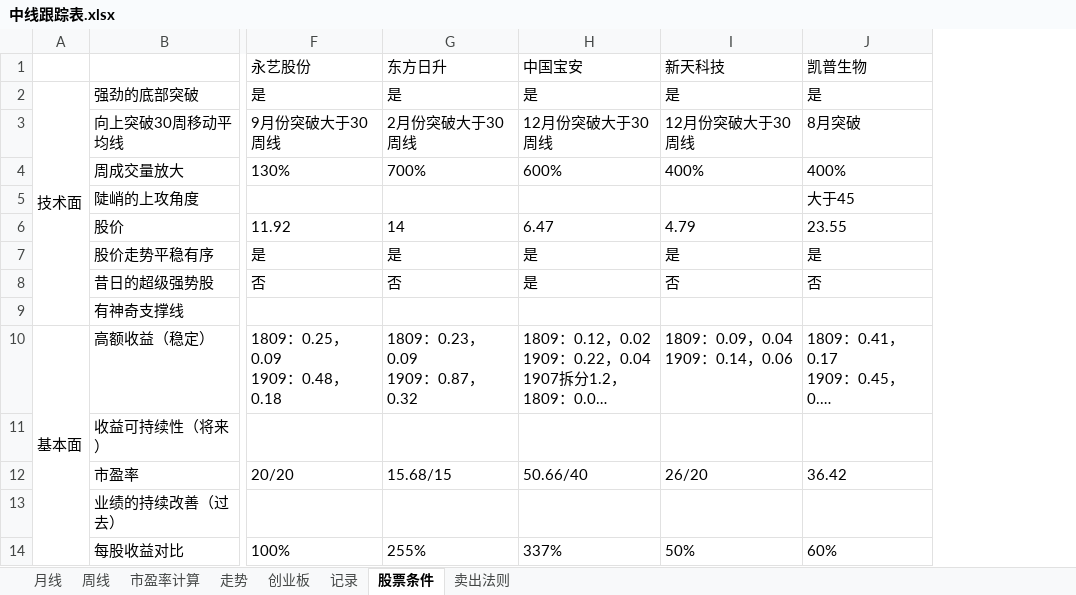
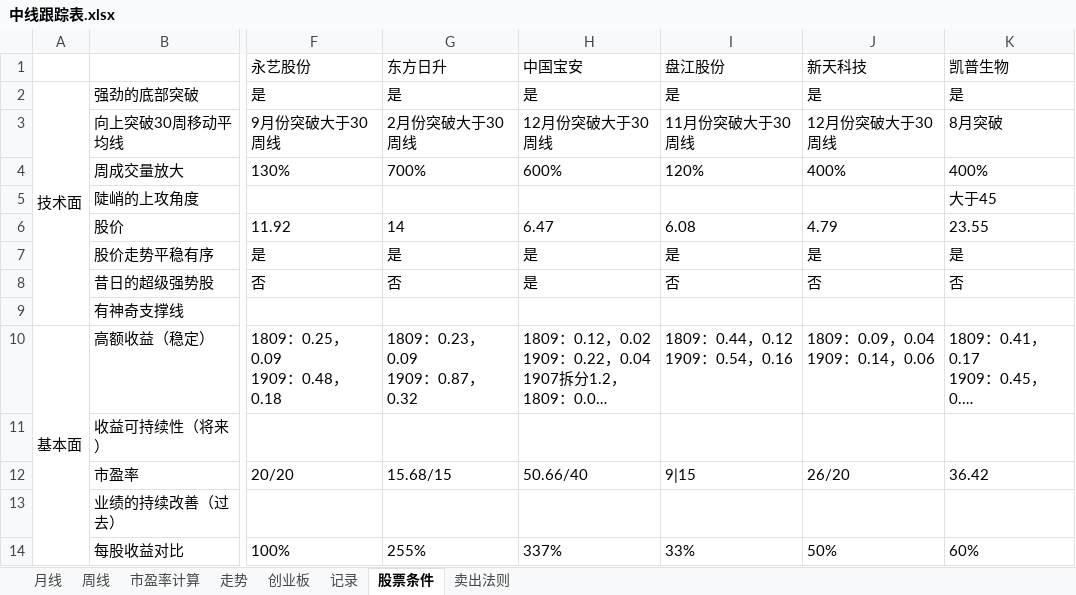
Before and after one commit to webIcome/k-line, an Excel workbook: 中线跟踪表.xlsx, sheet 股票条件, drawn as a sheet; only a part is shown, gaps mark what is left out; long unchanged cells end in …; values as stored, in another font and other column widths than the file's, no borders; ↵ is a line break in a cell; the diff names each change by its address in the sheet, - before the commit and + after, or states it on an @@ line.

Commit message:
盘江股份

```diff
--- a/中线跟踪表.xlsx (sheet 股票条件)
+++ b/中线跟踪表.xlsx (sheet 股票条件)
+column I (盘江股份), rows 2-14: 是 | 11月份突破大于30周线 | 120% |  | 6.08 | 是 | 否 |  | 1809：0.44，0.12 ↵ 1909：0.54，0.16 |  | 9|15 |  | 33%
```
Also changed, not shown: sheet 走势, sheet 创业板, sheet 记录, charts or pictures.
